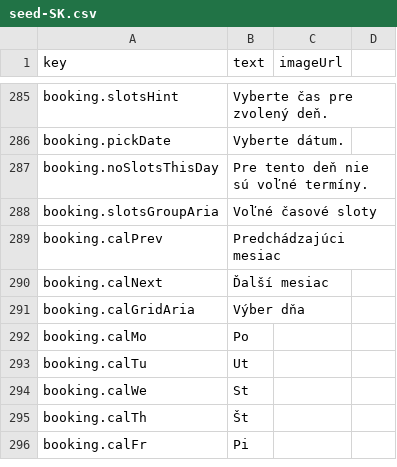
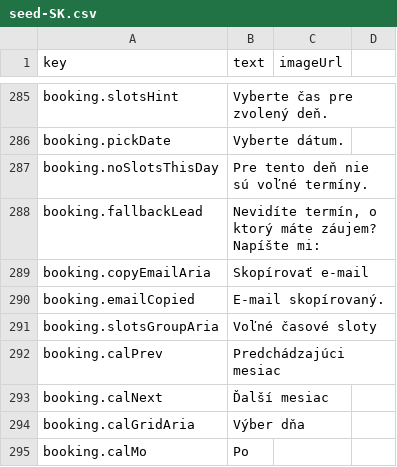
Before and after one commit to Palo124/juliamakeup, a CSV file: google-apps-script/site-texts/seed-SK.csv, drawn as a sheet; only a part is shown, gaps mark what is left out; the shorter side is filled out with more unchanged rows; the diff names each change by its address in the sheet, - before the commit and + after, or states it on an @@ line.

Commit message:
Update v7.6 - Enhance booking experience: Add fallback contact options for users unable to find desired slots, including an email button and Instagram link. Update localization strings for improved user guidance and implement clipboard functionality for email copying.

```diff
--- a/google-apps-script/site-texts/seed-SK.csv
+++ b/google-apps-script/site-texts/seed-SK.csv
+row 288: booking.fallbackLead | Nevidíte termín, o ktorý máte záujem? Napíšte mi:
+row 289: booking.copyEmailAria | Skopírovať e-mail
+row 290: booking.emailCopied | E-mail skopírovaný.
```
Also changed, not shown: google-apps-script/site-texts/seed-ENG.csv, 7 other files.
